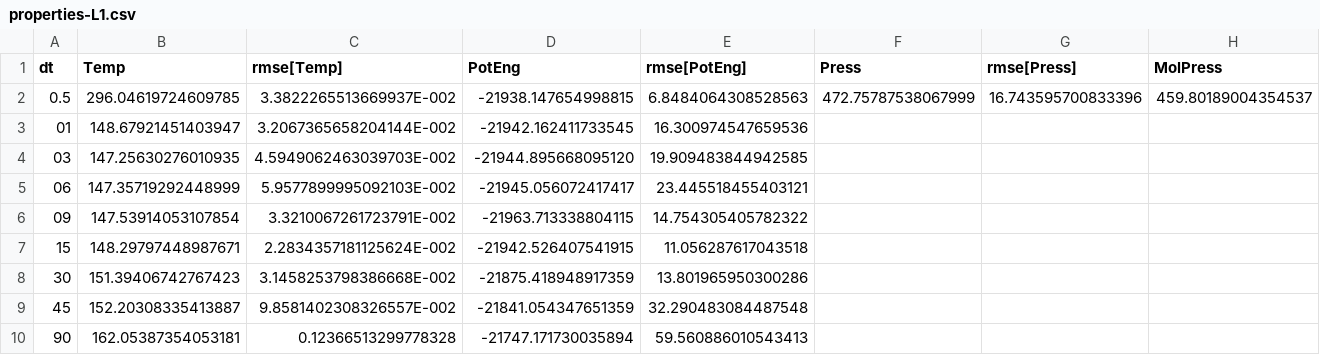
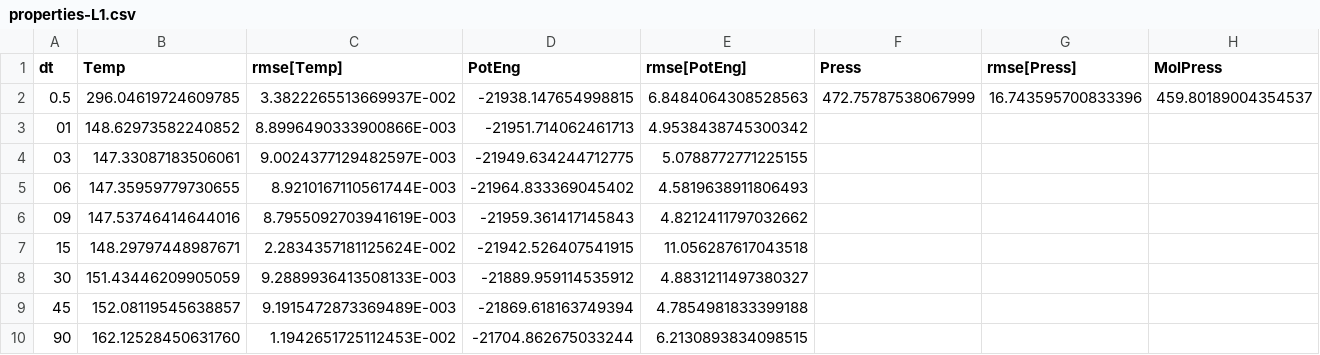
Before and after one commit to craabreu/limited_speed_dynamics, a CSV file: water/isokinetic/results/properties-L1.csv, drawn as a sheet; only a part is shown; the diff names each change by its address in the sheet, - before the commit and + after, or states it on an @@ line.

```diff
--- a/water/isokinetic/results/properties-L1.csv
+++ b/water/isokinetic/results/properties-L1.csv
-B3 (Temp): 148.67921451403947
+B3 (Temp): 148.62973582240852
-C3 (rmse[Temp]): 3.2067365658204144E-002
+C3 (rmse[Temp]): 8.8996490333900866E-003
-D3 (PotEng): -21942.162411733545
+D3 (PotEng): -21951.714062461713
-E3 (rmse[PotEng]): 16.300974547659536
+E3 (rmse[PotEng]): 4.9538438745300342
-B4 (Temp): 147.25630276010935
+B4 (Temp): 147.33087183506061
-C4 (rmse[Temp]): 4.5949062463039703E-002
+C4 (rmse[Temp]): 9.0024377129482597E-003
-D4 (PotEng): -21944.895668095120
+D4 (PotEng): -21949.634244712775
-E4 (rmse[PotEng]): 19.909483844942585
+E4 (rmse[PotEng]): 5.0788772771225155
-B5 (Temp): 147.35719292448999
+B5 (Temp): 147.35959779730655
-C5 (rmse[Temp]): 5.9577899995092103E-002
+C5 (rmse[Temp]): 8.9210167110561744E-003
-D5 (PotEng): -21945.056072417417
+D5 (PotEng): -21964.833369045402
-E5 (rmse[PotEng]): 23.445518455403121
+E5 (rmse[PotEng]): 4.5819638911806493
-B6 (Temp): 147.53914053107854
+B6 (Temp): 147.53746414644016
-C6 (rmse[Temp]): 3.3210067261723791E-002
+C6 (rmse[Temp]): 8.7955092703941619E-003
-D6 (PotEng): -21963.713338804115
+D6 (PotEng): -21959.361417145843
-E6 (rmse[PotEng]): 14.754305405782322
+E6 (rmse[PotEng]): 4.8212411797032662
-B8 (Temp): 151.39406742767423
+B8 (Temp): 151.43446209905059
-C8 (rmse[Temp]): 3.1458253798386668E-002
+C8 (rmse[Temp]): 9.2889936413508133E-003
-D8 (PotEng): -21875.418948917359
+D8 (PotEng): -21889.959114535912
-E8 (rmse[PotEng]): 13.801965950300286
+E8 (rmse[PotEng]): 4.8831211497380327
-B9 (Temp): 152.20308335413887
+B9 (Temp): 152.08119545638857
-C9 (rmse[Temp]): 9.8581402308326557E-002
+C9 (rmse[Temp]): 9.1915472873369489E-003
-D9 (PotEng): -21841.054347651359
+D9 (PotEng): -21869.618163749394
-E9 (rmse[PotEng]): 32.290483084487548
+E9 (rmse[PotEng]): 4.7854981833399188
-B10 (Temp): 162.05387354053181
+B10 (Temp): 162.12528450631760
-C10 (rmse[Temp]): 0.12366513299778328
+C10 (rmse[Temp]): 1.1942651725112453E-002
-D10 (PotEng): -21747.171730035894
+D10 (PotEng): -21704.862675033244
-E10 (rmse[PotEng]): 59.560886010543413
+E10 (rmse[PotEng]): 6.2130893834098515
```
Also changed, not shown: water/isokinetic/results/properties-L2.csv, water/isokinetic/results/properties-L4.csv, 50 other files.
